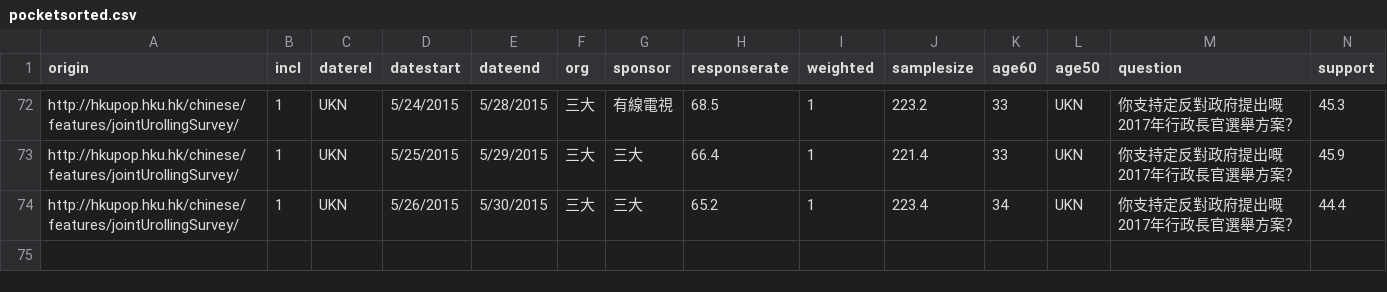
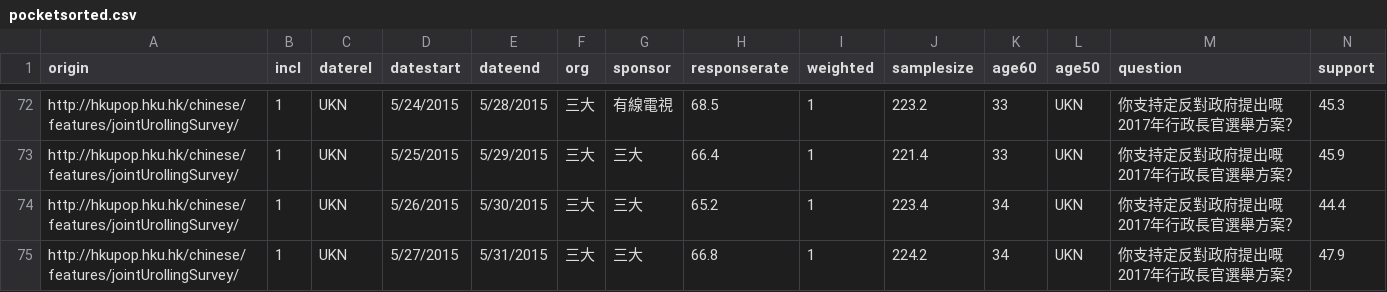
Before and after one commit to chainsawriot/chainsawriot.github.io, a CSV file: pocket/pocketsorted.csv, drawn as a sheet; only a part is shown, gaps mark what is left out; rows hold the shown columns only; the diff names each change by its address in the sheet, - before the commit and + after, or states it on an @@ line.

```diff
--- a/pocket/pocketsorted.csv
+++ b/pocket/pocketsorted.csv
+row 75: http://hkupop.hku.hk/chinese/features/jointUrollingSurvey/ | 1 | UKN | 5/27/2015 | 5/31/2015 | 三大 | 三大 | 66.8 | 1 | 224.2 | 34 | UKN | 你支持定反對政府提出嘅2017年行政長官選舉方案？ | 47.9
```
Also changed, not shown: pocket/smoothed.csv, 1 other file.
